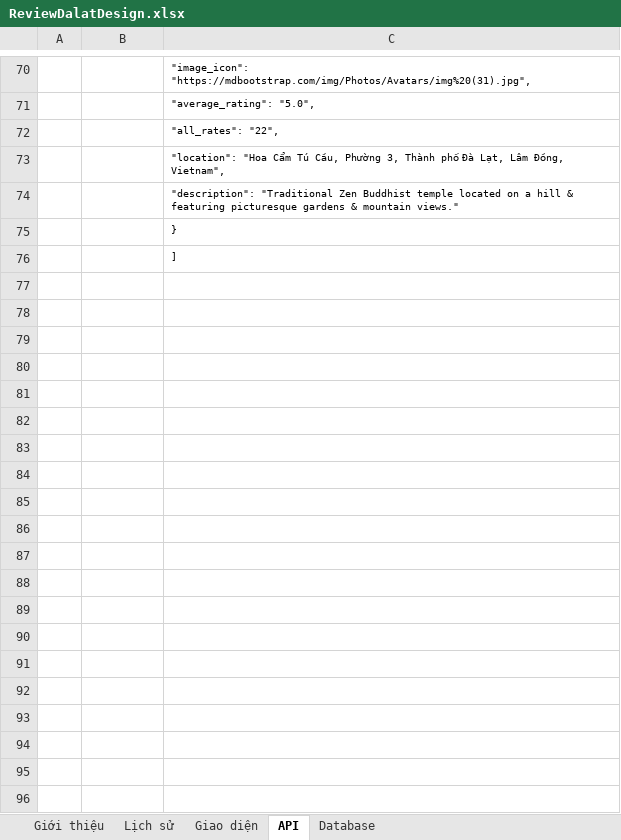
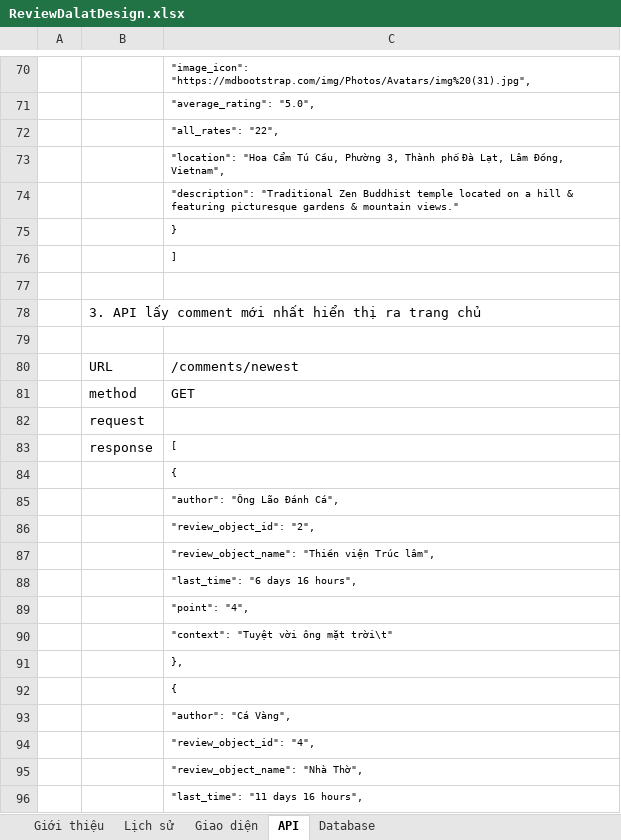
Before and after one commit to ligki/reviewdalat, an Excel workbook: Document/ReviewDalatDesign.xlsx, sheet API, drawn as a sheet; only a part is shown, gaps mark what is left out; values as stored, in another font and other column widths than the file's, no borders; the diff covers the shown part only; the diff names each change by its address in the sheet, - before the commit and + after, or states it on an @@ line.

Commit message:
Document: add API newest comment to home & add table review_comment

```diff
--- a/Document/ReviewDalatDesign.xlsx (sheet API)
+++ b/Document/ReviewDalatDesign.xlsx (sheet API)
+row 77: (empty)
+row 78:  | 3. API lấy comment mới nhất hiển thị ra trang chủ
+row 79: (empty)
+row 80:  | URL | /comments/newest
+row 81:  | method | GET
+row 82:  | request
+row 83:  | response | [
+row 84:  |  | {
+row 85:  |  | "author": "Ông Lão Đánh Cá",
+row 86:  |  | "review_object_id": "2",
+row 87:  |  | "review_object_name": "Thiền viện Trúc lâm",
+row 88:  |  | "last_time": "6 days 16 hours",
+row 89:  |  | "point": "4",
+row 90:  |  | "context": "Tuyệt vời ông mặt trời\t"
+row 91:  |  | },
+row 92:  |  | {
+row 93:  |  | "author": "Cá Vàng",
+row 94:  |  | "review_object_id": "4",
+row 95:  |  | "review_object_name": "Nhà Thờ",
+row 96:  |  | "last_time": "11 days 16 hours",
```
Also changed, not shown: 12 added rows elsewhere in this sheet, sheet Database.
